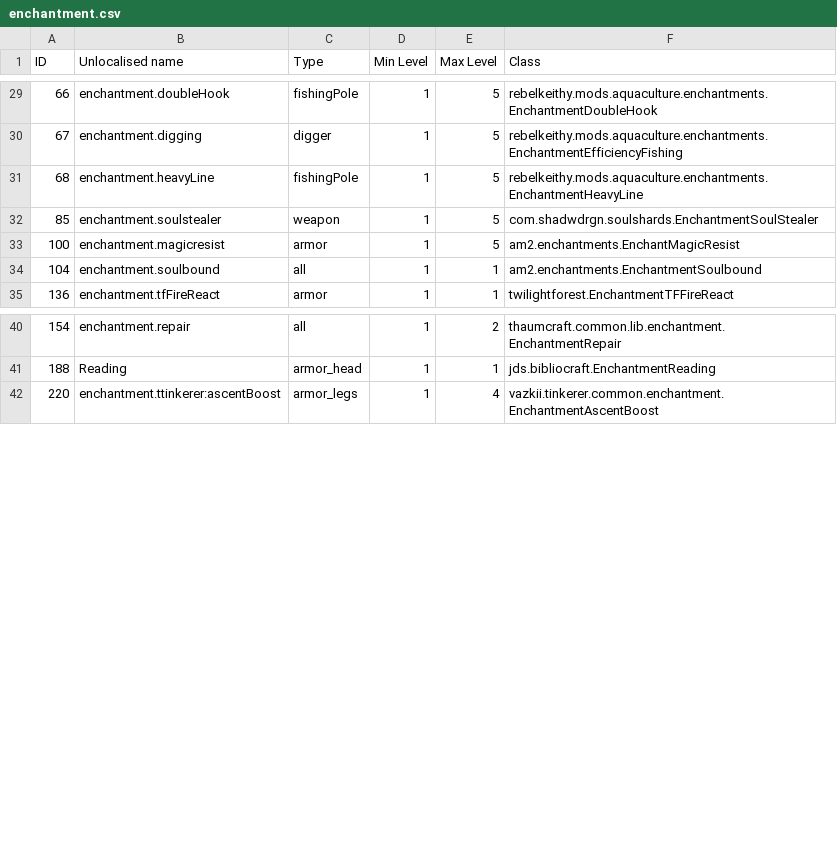
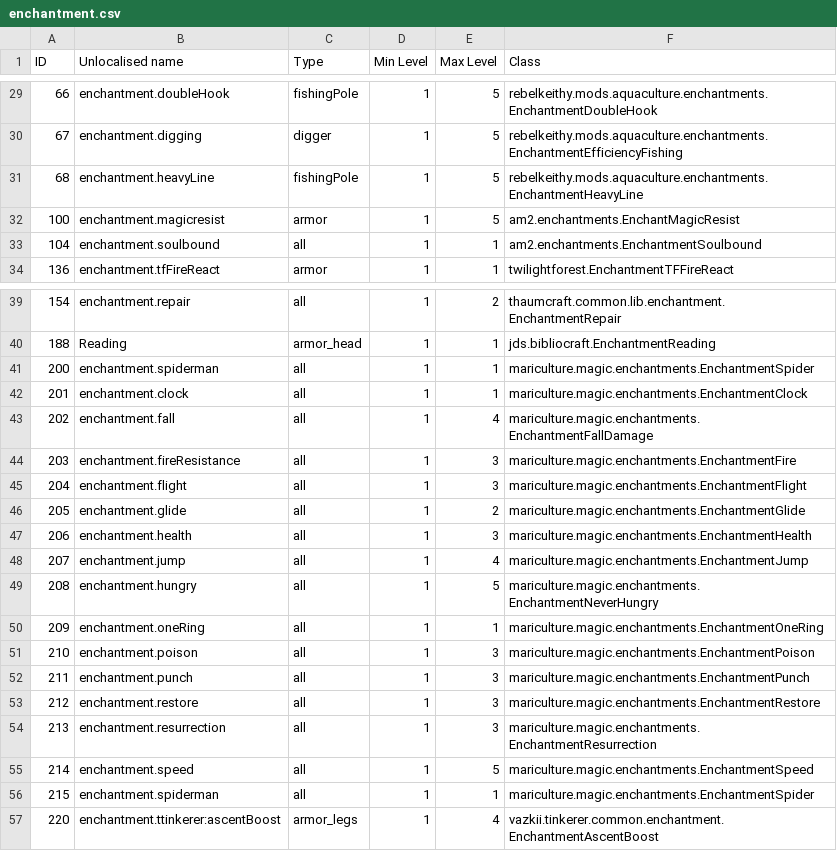
Before and after one commit to KirinDave/ResonantRise, a CSV file: IDMaps/enchantment.csv, drawn as a sheet; only a part is shown, gaps mark what is left out; removed rows and columns are numbered as before the commit, all else as after; the diff names each change by its address in the sheet, - before the commit and + after, or states it on an @@ line.

Commit message:
RR 2.3.0-BETA config update
Added Mariculture (the headliner, head for a fresh Ocean!)
Added Compact Solars
Added ChocoCraft

Removing Agriculture
Removing Aquaculture

(unpopular)

```diff
--- a/IDMaps/enchantment.csv
+++ b/IDMaps/enchantment.csv
-row 32: 85 | enchantment.soulstealer | weapon | 1 | 5 | com.shadwdrgn.soulshards.EnchantmentSoulStealer
+row 41: 200 | enchantment.spiderman | all | 1 | 1 | mariculture.magic.enchantments.EnchantmentSpider
+row 42: 201 | enchantment.clock | all | 1 | 1 | mariculture.magic.enchantments.EnchantmentClock
+row 43: 202 | enchantment.fall | all | 1 | 4 | mariculture.magic.enchantments.EnchantmentFallDamage
+row 44: 203 | enchantment.fireResistance | all | 1 | 3 | mariculture.magic.enchantments.EnchantmentFire
+row 45: 204 | enchantment.flight | all | 1 | 3 | mariculture.magic.enchantments.EnchantmentFlight
+row 46: 205 | enchantment.glide | all | 1 | 2 | mariculture.magic.enchantments.EnchantmentGlide
+row 47: 206 | enchantment.health | all | 1 | 3 | mariculture.magic.enchantments.EnchantmentHealth
+row 48: 207 | enchantment.jump | all | 1 | 4 | mariculture.magic.enchantments.EnchantmentJump
+row 49: 208 | enchantment.hungry | all | 1 | 5 | mariculture.magic.enchantments.EnchantmentNeverHungry
+row 50: 209 | enchantment.oneRing | all | 1 | 1 | mariculture.magic.enchantments.EnchantmentOneRing
+row 51: 210 | enchantment.poison | all | 1 | 3 | mariculture.magic.enchantments.EnchantmentPoison
+row 52: 211 | enchantment.punch | all | 1 | 3 | mariculture.magic.enchantments.EnchantmentPunch
+row 53: 212 | enchantment.restore | all | 1 | 3 | mariculture.magic.enchantments.EnchantmentRestore
+row 54: 213 | enchantment.resurrection | all | 1 | 3 | mariculture.magic.enchantments.EnchantmentResurrection
+row 55: 214 | enchantment.speed | all | 1 | 5 | mariculture.magic.enchantments.EnchantmentSpeed
+row 56: 215 | enchantment.spiderman | all | 1 | 1 | mariculture.magic.enchantments.EnchantmentSpider
```
Also changed, not shown: IDMaps/potion.csv, 35 other files.
